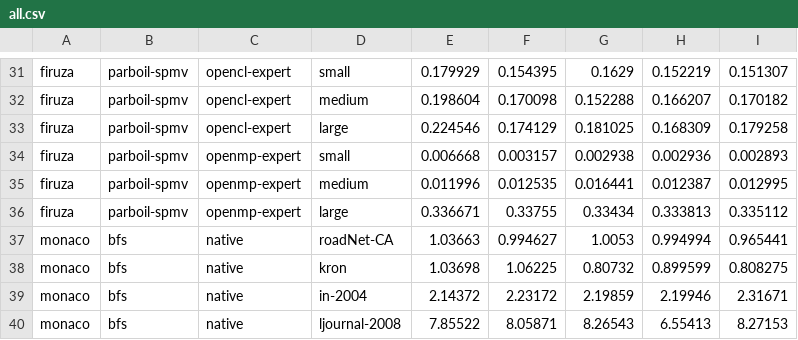
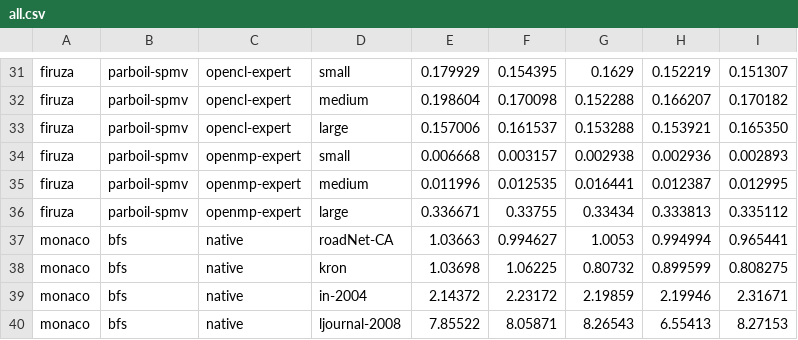
Before and after one commit to mob-group/lilac-benchmarks, a CSV file: results/ics/all.csv, drawn as a sheet; only a part is shown, gaps mark what is left out.

```diff
--- a/results/ics/all.csv
+++ b/results/ics/all.csv
@@ -32,3 +32,3 @@ firuza,parboil-spmv,opencl-expert,small,0.179929,0.154395,0.1629,0.152219,0.1513
 firuza,parboil-spmv,opencl-expert,medium,0.198604,0.170098,0.152288,0.166207,0.170182
-firuza,parboil-spmv,opencl-expert,large,0.224546,0.174129,0.181025,0.168309,0.179258
+firuza,parboil-spmv,opencl-expert,large,0.157006,0.161537,0.153288,0.153921,0.165350
 firuza,parboil-spmv,openmp-expert,small,0.006668,0.003157,0.002938,0.002936,0.002893
```
Also changed, not shown: 2 other files.
